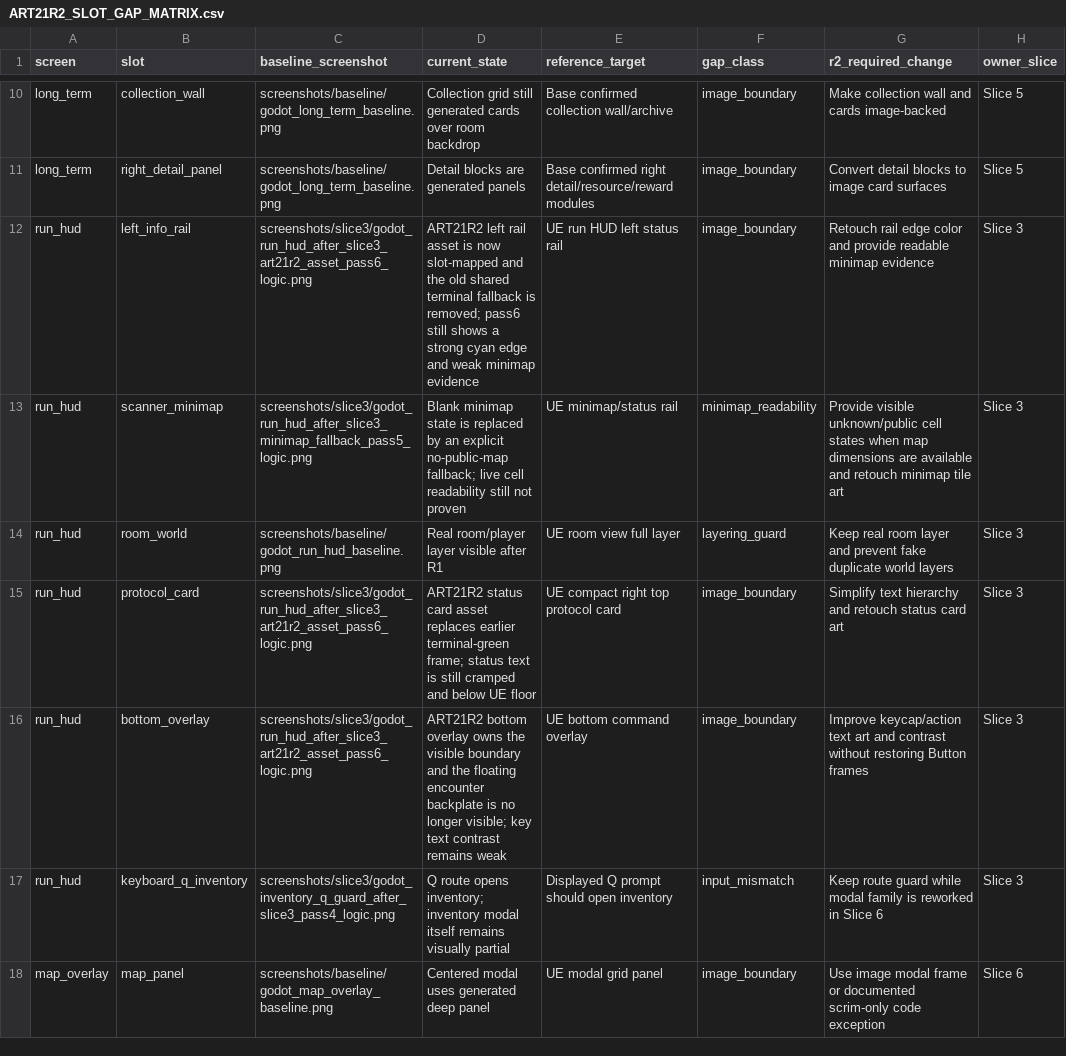
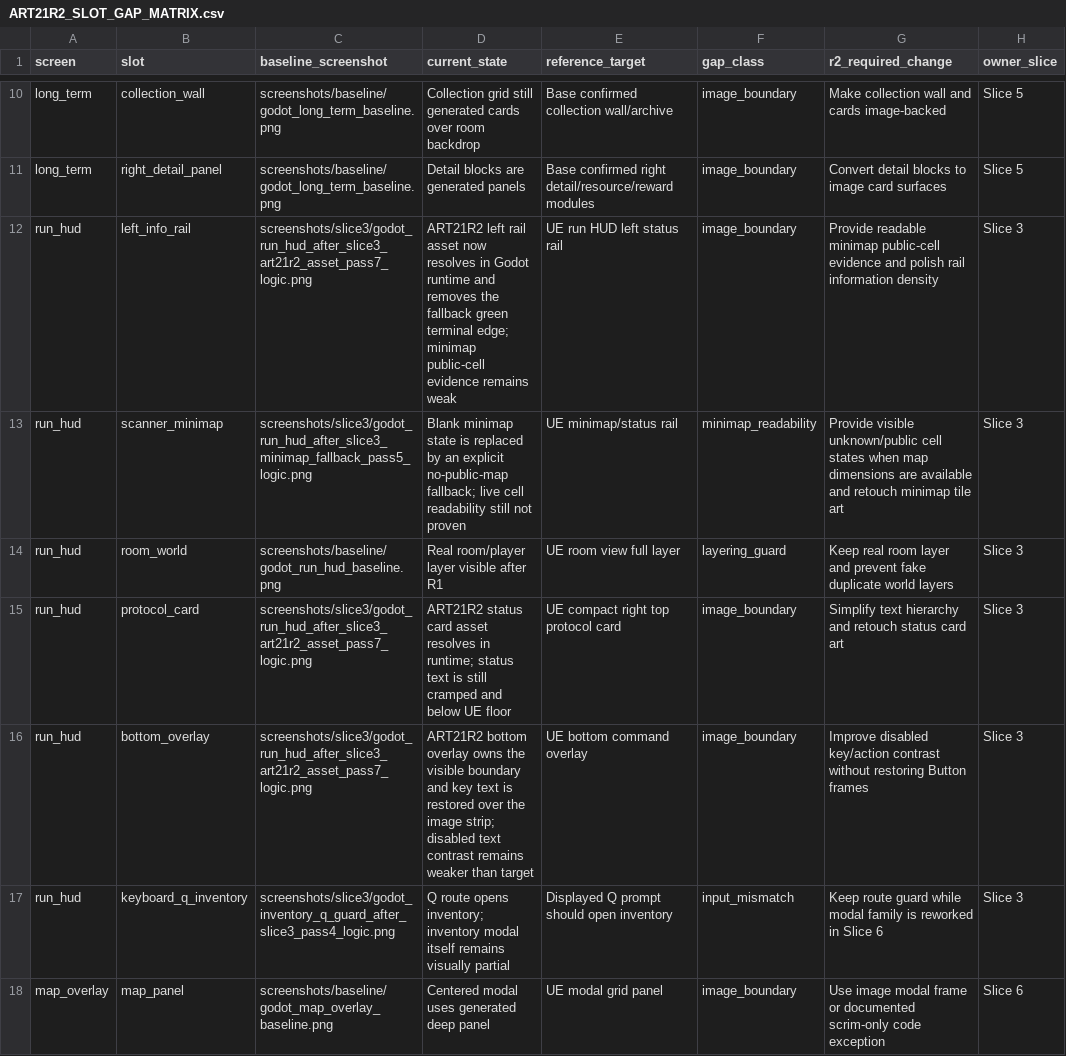
Before and after one commit to yanoutrageous/Game1, a CSV file: docs/art/validation/art21r2/ART21R2_SLOT_GAP_MATRIX.csv, drawn as a sheet; only a part is shown, gaps mark what is left out; the diff names each change by its address in the sheet, - before the commit and + after, or states it on an @@ line.

```diff
--- a/docs/art/validation/art21r2/ART21R2_SLOT_GAP_MATRIX.csv
+++ b/docs/art/validation/art21r2/ART21R2_SLOT_GAP_MATRIX.csv
-C12 (baseline_screenshot): screenshots/slice3/godot_run_hud_after_slice3_art21r2_asset_pass6_logic.png
+C12 (baseline_screenshot): screenshots/slice3/godot_run_hud_after_slice3_art21r2_asset_pass7_logic.png
-D12 (current_state): …rail asset is now slot-mapped and the old shared terminal fallback is removed; pass6 still shows a strong cyan edge and weak minimap evidence
+D12 (current_state): …rail asset now resolves in Godot runtime and removes the fallback green terminal edge; minimap public-cell evidence remains weak
-G12 (r2_required_change): Retouch rail edge color and provide readable minimap evidence
+G12 (r2_required_change): Provide readable minimap public-cell evidence and polish rail information density
-C15:C16 (baseline_screenshot): screenshots/slice3/godot_run_hud_after_slice3_art21r2_asset_pass6_logic.png
+C15:C16 (baseline_screenshot): screenshots/slice3/godot_run_hud_after_slice3_art21r2_asset_pass7_logic.png
-D15 (current_state): …card asset replaces earlier terminal-green frame; status text…
+D15 (current_state): …card asset resolves in runtime; status text…
-D16 (current_state): …boundary and the floating encounter backplate is no longer visible; key text contrast remains weak
+D16 (current_state): …boundary and key text is restored over the image strip; disabled text contrast remains weaker than target
-G16 (r2_required_change): Improve keycap/action text art and contrast without…
+G16 (r2_required_change): Improve disabled key/action contrast without…
```
Also changed, not shown: Godot/GraytailGodot/data/assets/asset_manifest.csv, docs/art/validation/art21r2/ui_placement_contract_v3.csv, 7 other files.
